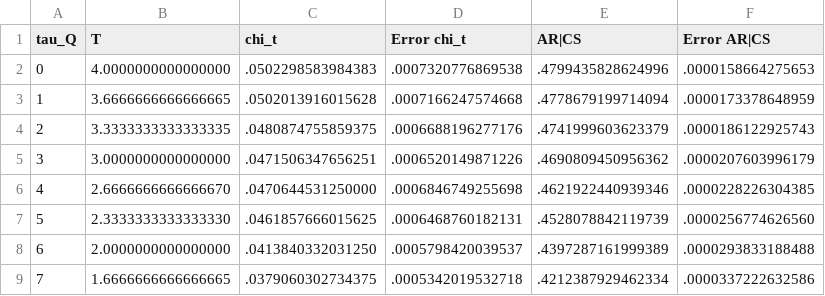
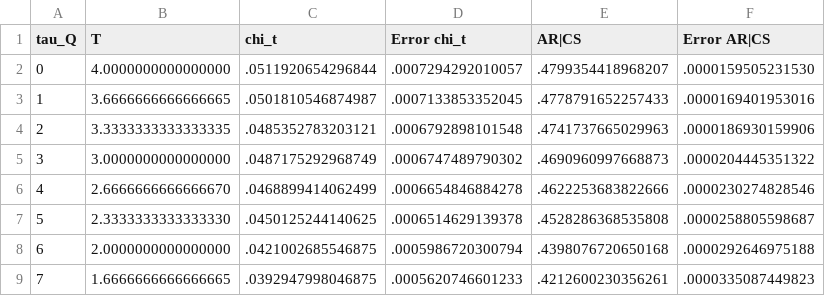
Before and after one commit to marcoisrael/SigmaModel, a CSV file: output/cooling/L64/4-0/lexic_glauber 12.csv, drawn as a sheet; only a part is shown; the diff covers the shown part only.

```diff
--- a/output/cooling/L64/4-0/lexic_glauber 12.csv
+++ b/output/cooling/L64/4-0/lexic_glauber 12.csv
@@ -1,9 +1,9 @@
 tau_Q,T,chi_t,Error chi_t,AR|CS,Error AR|CS
-0,4.0000000000000000,.0502298583984383,.0007320776869538,.4799435828624996,.0000158664275653
-1,3.6666666666666665,.0502013916015628,.0007166247574668,.4778679199714094,.0000173378648959
-2,3.3333333333333335,.0480874755859375,.0006688196277176,.4741999603623379,.0000186122925743
-3,3.0000000000000000,.0471506347656251,.0006520149871226,.4690809450956362,.0000207603996179
-4,2.6666666666666670,.0470644531250000,.0006846749255698,.4621922440939346,.0000228226304385
-5,2.3333333333333330,.0461857666015625,.0006468760182131,.4528078842119739,.0000256774626560
-6,2.0000000000000000,.0413840332031250,.0005798420039537,.4397287161999389,.0000293833188488
-7,1.6666666666666665,.0379060302734375,.0005342019532718,.4212387929462334,.0000337222632586
+0,4.0000000000000000,.0511920654296844,.0007294292010057,.4799354418968207,.0000159505231530
+1,3.6666666666666665,.0501810546874987,.0007133853352045,.4778791652257433,.0000169401953016
+2,3.3333333333333335,.0485352783203121,.0006792898101548,.4741737665029963,.0000186930159906
+3,3.0000000000000000,.0487175292968749,.0006747489790302,.4690960997668873,.0000204445351322
+4,2.6666666666666670,.0468899414062499,.0006654846884278,.4622253683822666,.0000230274828546
+5,2.3333333333333330,.0450125244140625,.0006514629139378,.4528286368535808,.0000258805598687
+6,2.0000000000000000,.0421002685546875,.0005986720300794,.4398076720650168,.0000292646975188
+7,1.6666666666666665,.0392947998046875,.0005620746601233,.4212600230356261,.0000335087449823
```
Also changed, not shown: 20 edited cells elsewhere in this file, output/cooling/L64/4-0/lexic_glauber 15.csv, output/cooling/L64/4-0/lexic_glauber 3.csv, 28 other files.
